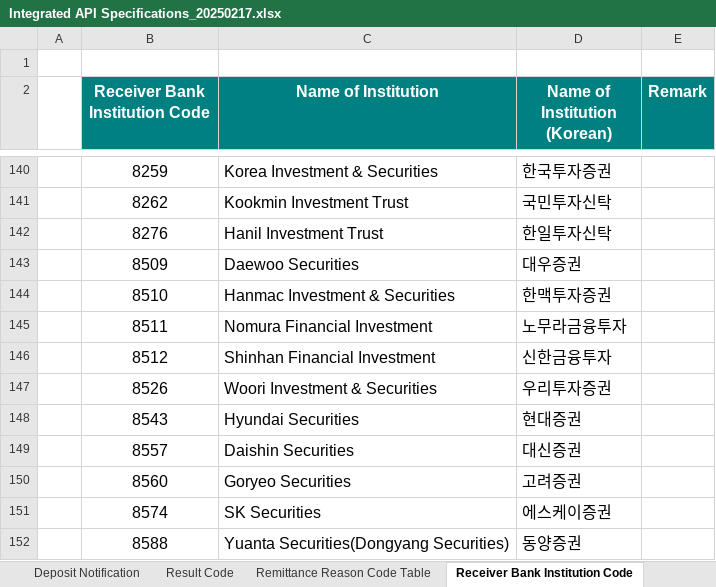
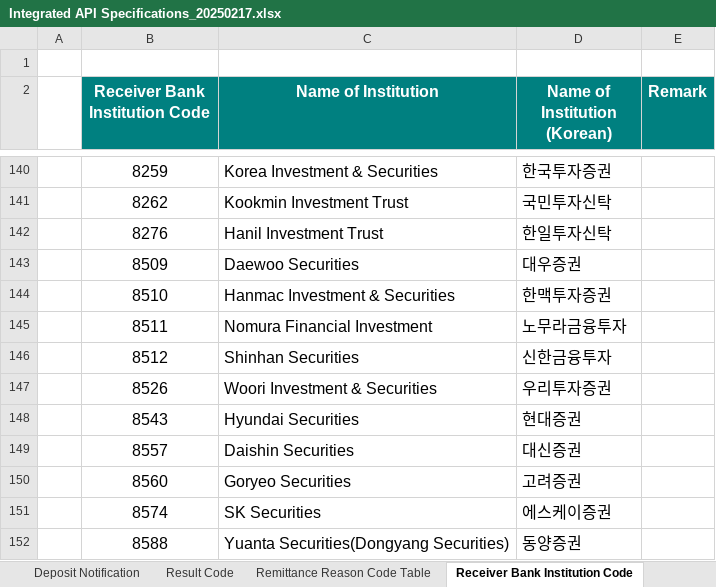
Before and after one commit to Hecto-Financial/API-documentation, an Excel workbook: Downloadable Files/Integrated API Specifications_20250217.xlsx, sheet Receiver Bank Institution Code, drawn as a sheet; only a part is shown, gaps mark what is left out; values as stored, in another font and other column widths than the file's, no borders; the diff names each change by its address in the sheet, - before the commit and + after, or states it on an @@ line.

Commit message:
updated

```diff
--- a/Downloadable Files/Integrated API Specifications_20250217.xlsx (sheet Receiver Bank Institution Code)
+++ b/Downloadable Files/Integrated API Specifications_20250217.xlsx (sheet Receiver Bank Institution Code)
-C146 (Name of Institution): Shinhan Financial Investment
+C146 (Name of Institution): Shinhan Securities
```
